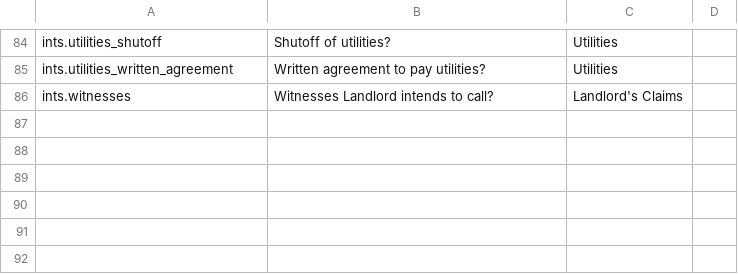
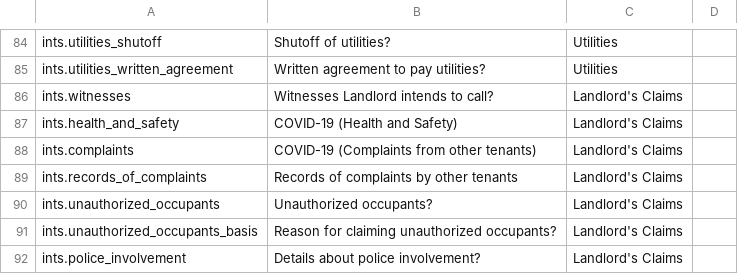
Before and after one commit to GBLS/docassemble-MAEvictionDefense, a CSV file: docassemble/MAEvictionDefense/data/sources/discovery-map.csv, drawn as a sheet; only a part is shown, gaps mark what is left out.

```diff
--- a/docassemble/MAEvictionDefense/data/sources/discovery-map.csv
+++ b/docassemble/MAEvictionDefense/data/sources/discovery-map.csv
@@ -86 +86,7 @@ ints.utilities_written_agreement,Written agreement to pay utilities?,Utilities,
 ints.witnesses,Witnesses Landlord intends to call?,Landlord's Claims,
+ints.health_and_safety,COVID-19 (Health and Safety),Landlord's Claims,
+ints.complaints,COVID-19 (Complaints from other tenants),Landlord's Claims,
+ints.records_of_complaints,Records of complaints by other tenants,Landlord's Claims,
+ints.unauthorized_occupants,Unauthorized occupants?,Landlord's Claims,
+ints.unauthorized_occupants_basis,Reason for claiming unauthorized occupants?,Landlord's Claims,
+ints.police_involvement,Details about police involvement?,Landlord's Claims,
```
Also changed, not shown: docassemble/MAEvictionDefense/data/sources/claim-discovery-link.csv, 7 other files.
